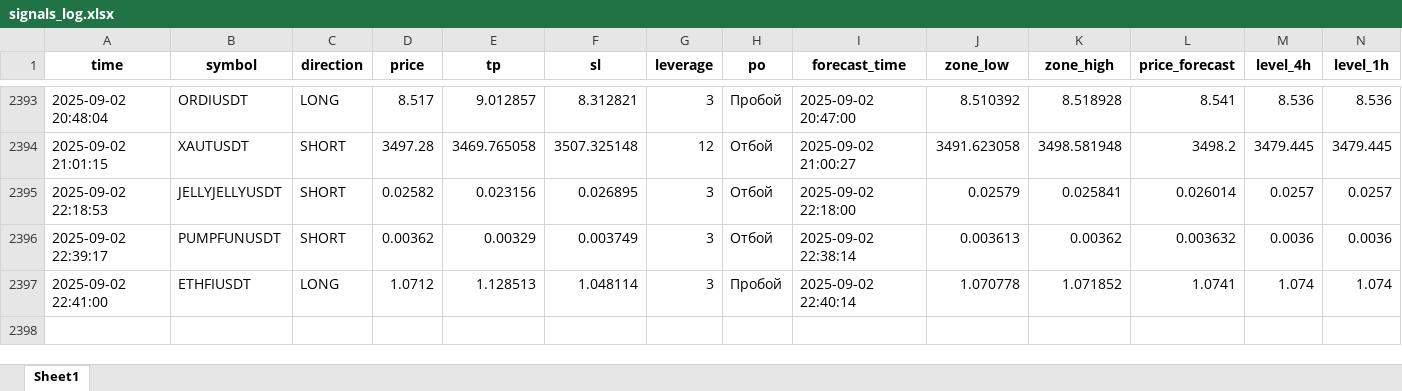
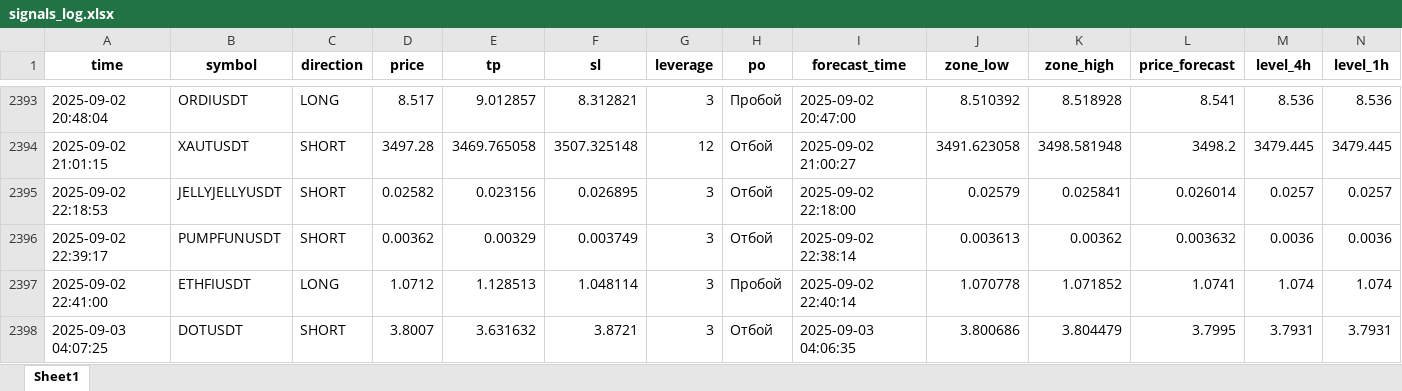
Before and after one commit to Toevich/crypto-signals, an Excel workbook: signals_log.xlsx, sheet Sheet1, drawn as a sheet; only a part is shown, gaps mark what is left out; values as stored, in another font and other column widths than the file's, no borders; rows hold the shown columns only; the diff names each change by its address in the sheet, - before the commit and + after, or states it on an @@ line.

Commit message:
Добавлен сигнал DOTUSDT (SHORT)

```diff
--- a/signals_log.xlsx (sheet Sheet1)
+++ b/signals_log.xlsx (sheet Sheet1)
+row 2398: 2025-09-03 04:07:25 | DOTUSDT | SHORT | 3.8007 | 3.631632 | 3.8721 | 3 | Отбой | 2025-09-03 04:06:35 | 3.800686 | 3.804479 | 3.7995 | 3.7931 | 3.7931
```
